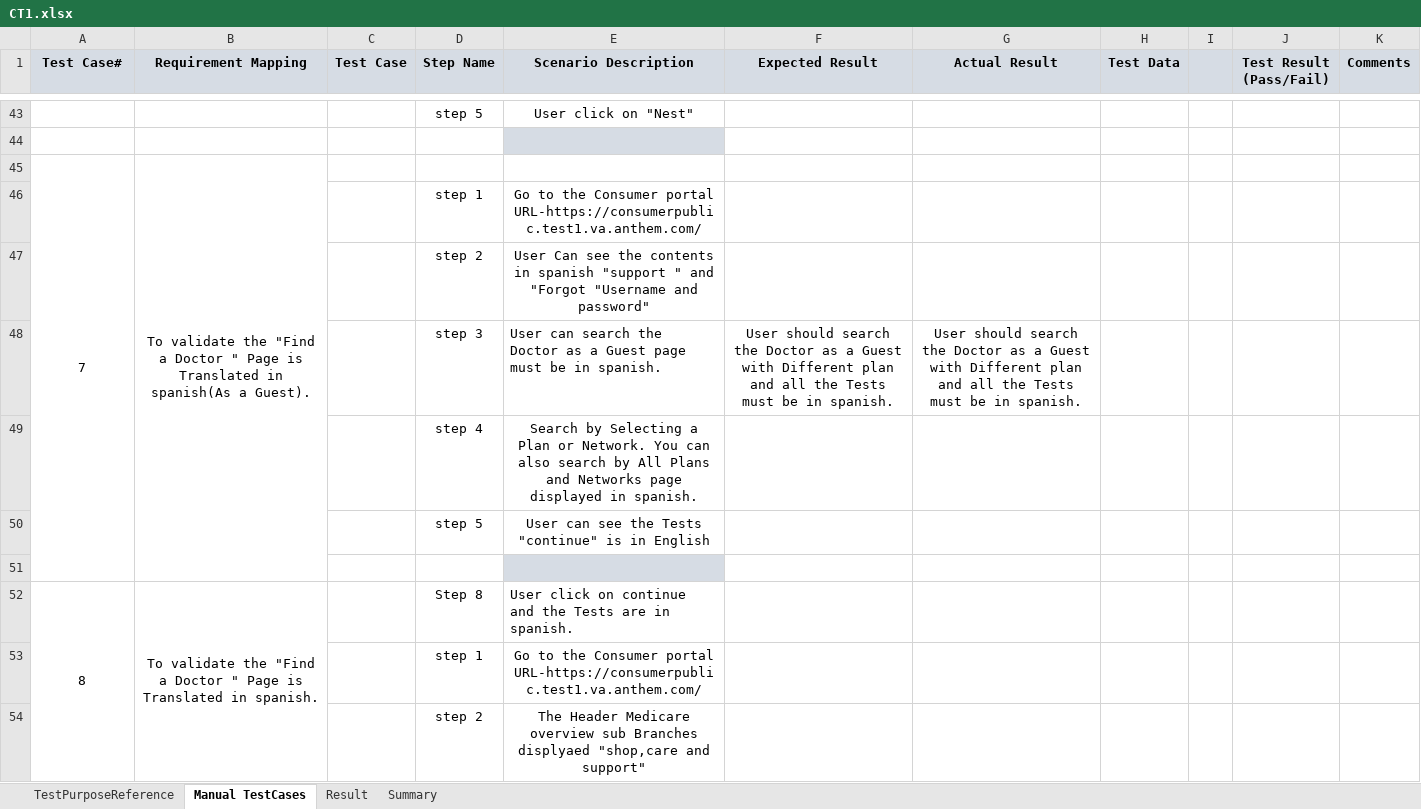
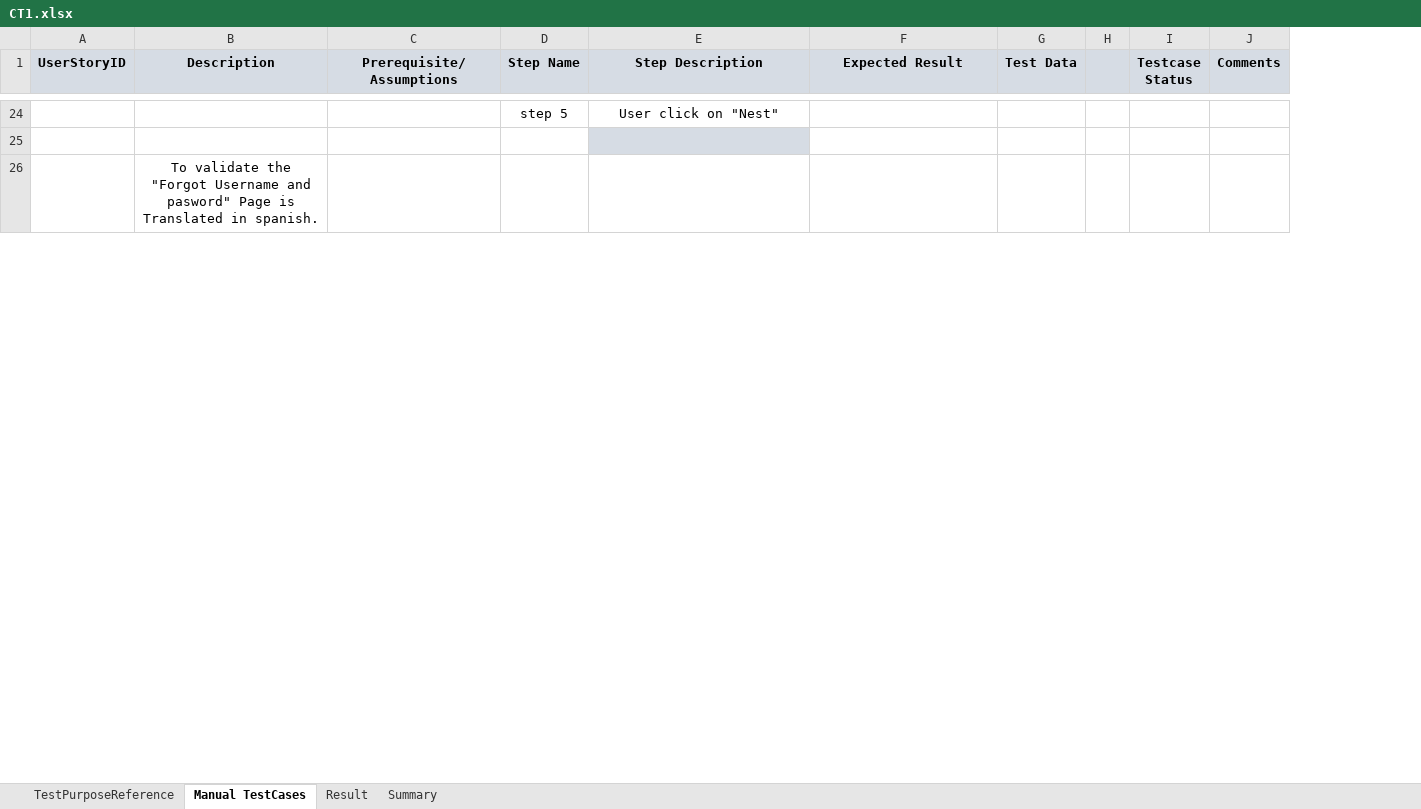
Before and after one commit to prasadmohanty/TestRepo, an Excel workbook: CT1.xlsx, sheet Manual TestCases, drawn as a sheet; only a part is shown, gaps mark what is left out; values as stored, in another font and other column widths than the file's, no borders; conditional formats not drawn; removed rows and columns are numbered as before the commit, all else as after; the diff covers the shown part only; the diff names each change by its address in the sheet, - before the commit and + after, or states it on an @@ line.

Commit message:
Add files via upload

```diff
--- a/CT1.xlsx (sheet Manual TestCases)
+++ b/CT1.xlsx (sheet Manual TestCases)
-column C (Test Case), empty
+column C (Prerequisite/Assumptions), empty
-column G (Actual Result), empty
-column J (Test Result (Pass/Fail)), empty
+column I (Testcase Status), empty
-A1: Test Case#
+A1: UserStoryID
-B1: Requirement Mapping
+B1: Description
-E1: Scenario Description
+E1: Step Description
-row 45: 7 | To validate the "Find a Doctor " Page is Translated in spanish(As a Guest).
-row 46:  |  |  | step 1 | Go to the Consumer portal URL-https://consumerpublic.test1.va.anthem.com/
-row 47:  |  |  | step 2 | User Can see the contents in spanish "support " and "Forgot "Username and password"
-row 48:  |  |  | step 3 | User can search the Doctor as a Guest page must be in spanish. | User should search the Doctor as a Guest with Different plan and all the Tests must be in spanish. | User should search the Doctor as a Guest with Different plan and all the Tests must be in spanish.
-row 49:  |  |  | step 4 | Search by Selecting a Plan or Network. You can also search by All Plans and Networks page displayed in spanish.
-row 50:  |  |  | step 5 | User can see the Tests "continue" is in English
+A26:A31 merged
-B26 (Description): (empty)
+B26 (Description): To validate the "Forgot Username and pasword" Page is Translated in spanish.
+B26:B31 merged
-E26 fill: #D6DCE4
+E26 fill: none
-row 52: 8 | To validate the "Find a Doctor " Page is Translated in spanish. |  | Step 8 | User click on continue and the Tests are in spanish.
-row 53:  |  |  | step 1 | Go to the Consumer portal URL-https://consumerpublic.test1.va.anthem.com/
-row 54:  |  |  | step 2 | The Header Medicare overview sub Branches displyaed "shop,care and support"
```
Also changed, not shown: 1 added row, 47 removed rows, 23 edited cells, cell formats and merged cells elsewhere in this sheet, sheet TestPurposeReference.
